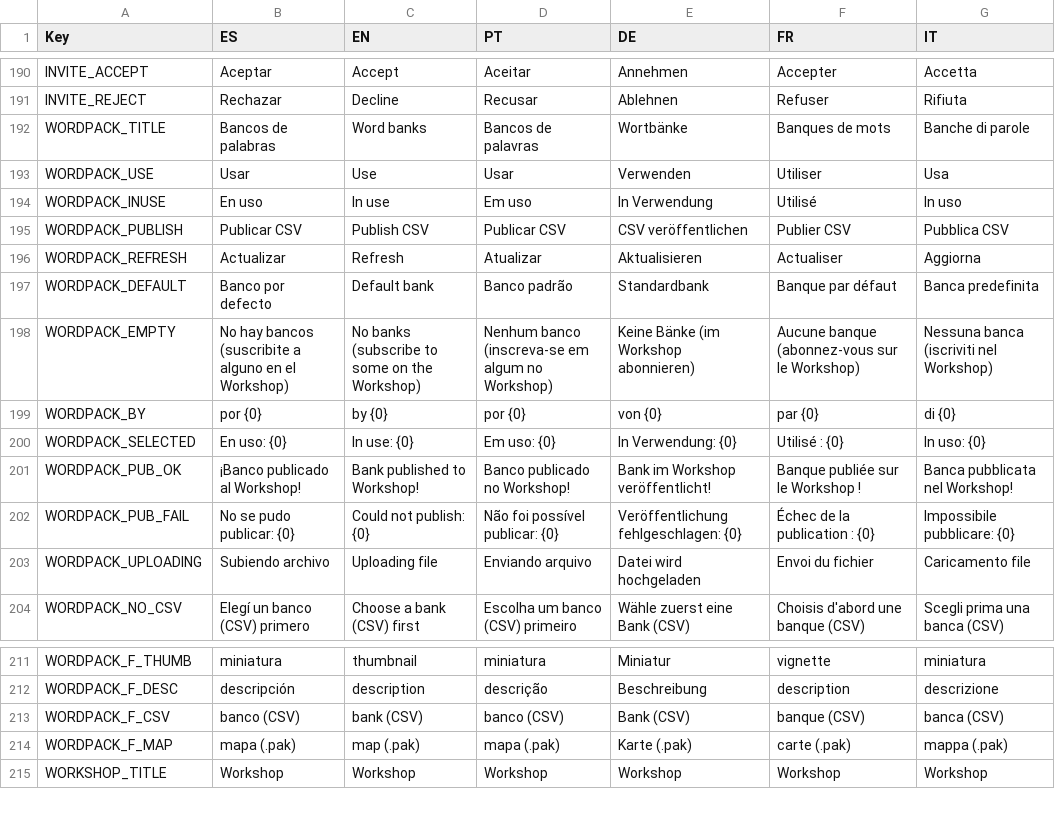
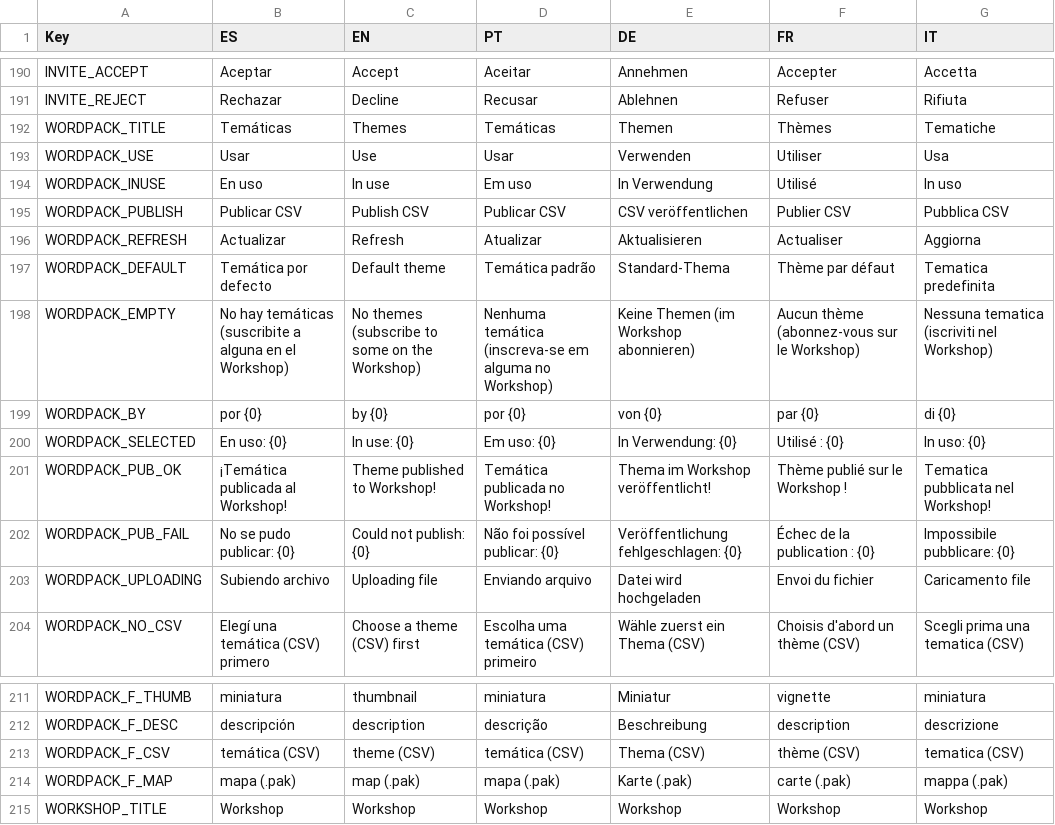
Before and after one commit to FrancoAgnic/MyPartyGame, a CSV file: Content/Localization/UITexts.csv, drawn as a sheet; only a part is shown, gaps mark what is left out; the diff covers the shown part only.

```diff
--- a/Content/Localization/UITexts.csv
+++ b/Content/Localization/UITexts.csv
@@ -191,3 +191,3 @@ INVITE_ACCEPT,Aceptar,Accept,Aceitar,Annehmen,Accepter,Accetta
 INVITE_REJECT,Rechazar,Decline,Recusar,Ablehnen,Refuser,Rifiuta
-WORDPACK_TITLE,Bancos de palabras,Word banks,Bancos de palavras,Wortbänke,Banques de mots,Banche di parole
+WORDPACK_TITLE,Temáticas,Themes,Temáticas,Themen,Thèmes,Tematiche
 WORDPACK_USE,Usar,Use,Usar,Verwenden,Utiliser,Usa
@@ -196,9 +196,9 @@ WORDPACK_PUBLISH,Publicar CSV,Publish CSV,Publicar CSV,CSV veröffentlichen,Publ
 WORDPACK_REFRESH,Actualizar,Refresh,Atualizar,Aktualisieren,Actualiser,Aggiorna
-WORDPACK_DEFAULT,Banco por defecto,Default bank,Banco padrão,Standardbank,Banque par défaut,Banca predefinita
-WORDPACK_EMPTY,No hay bancos (suscribite a alguno en el Workshop),No banks (subscribe to some on the Workshop),Nenhum banco (inscreva-se em algum no Workshop),Keine Bänke (im Workshop abonnieren),Aucune banque (abonnez-vous sur le Workshop),Nessuna banca (iscriviti nel Workshop)
+WORDPACK_DEFAULT,Temática por defecto,Default theme,Temática padrão,Standard-Thema,Thème par défaut,Tematica predefinita
+WORDPACK_EMPTY,No hay temáticas (suscribite a alguna en el Workshop),No themes (subscribe to some on the Workshop),Nenhuma temática (inscreva-se em alguma no Workshop),Keine Themen (im Workshop abonnieren),Aucun thème (abonnez-vous sur le Workshop),Nessuna tematica (iscriviti nel Workshop)
 WORDPACK_BY,por {0},by {0},por {0},von {0},par {0},di {0}
 WORDPACK_SELECTED,En uso: {0},In use: {0},Em uso: {0},In Verwendung: {0},Utilisé : {0},In uso: {0}
-WORDPACK_PUB_OK,¡Banco publicado al Workshop!,Bank published to Workshop!,Banco publicado no Workshop!,Bank im Workshop veröffentlicht!,Banque publiée sur le Workshop !,Banca pubblicata nel Workshop!
+WORDPACK_PUB_OK,¡Temática publicada al Workshop!,Theme published to Workshop!,Temática publicada no Workshop!,Thema im Workshop veröffentlicht!,Thème publié sur le Workshop !,Tematica pubblicata nel Workshop!
 WORDPACK_PUB_FAIL,No se pudo publicar: {0},Could not publish: {0},Não foi possível publicar: {0},Veröffentlichung fehlgeschlagen: {0},Échec de la publication : {0},Impossibile pubblicare: {0}
 WORDPACK_UPLOADING,Subiendo archivo,Uploading file,Enviando arquivo,Datei wird hochgeladen,Envoi du fichier,Caricamento file
-WORDPACK_NO_CSV,Elegí un banco (CSV) primero,Choose a bank (CSV) first,Escolha um banco (CSV) primeiro,Wähle zuerst eine Bank (CSV),Choisis d'abord une banque (CSV),Scegli prima una banca (CSV)
+WORDPACK_NO_CSV,Elegí una temática (CSV) primero,Choose a theme (CSV) first,Escolha uma temática (CSV) primeiro,Wähle zuerst ein Thema (CSV),Choisis d'abord un thème (CSV),Scegli prima una tematica (CSV)
@@ -212,3 +212,3 @@ WORDPACK_F_THUMB,miniatura,thumbnail,miniatura,Miniatur,vignette,miniatura
 WORDPACK_F_DESC,descripción,description,descrição,Beschreibung,description,descrizione
-WORDPACK_F_CSV,banco (CSV),bank (CSV),banco (CSV),Bank (CSV),banque (CSV),banca (CSV)
+WORDPACK_F_CSV,temática (CSV),theme (CSV),temática (CSV),Thema (CSV),thème (CSV),tematica (CSV)
 WORDPACK_F_MAP,mapa (.pak),map (.pak),mapa (.pak),Karte (.pak),carte (.pak),mappa (.pak)
```
Also changed, not shown: 8 added rows and 84 edited cells elsewhere in this file, 32 other files.
